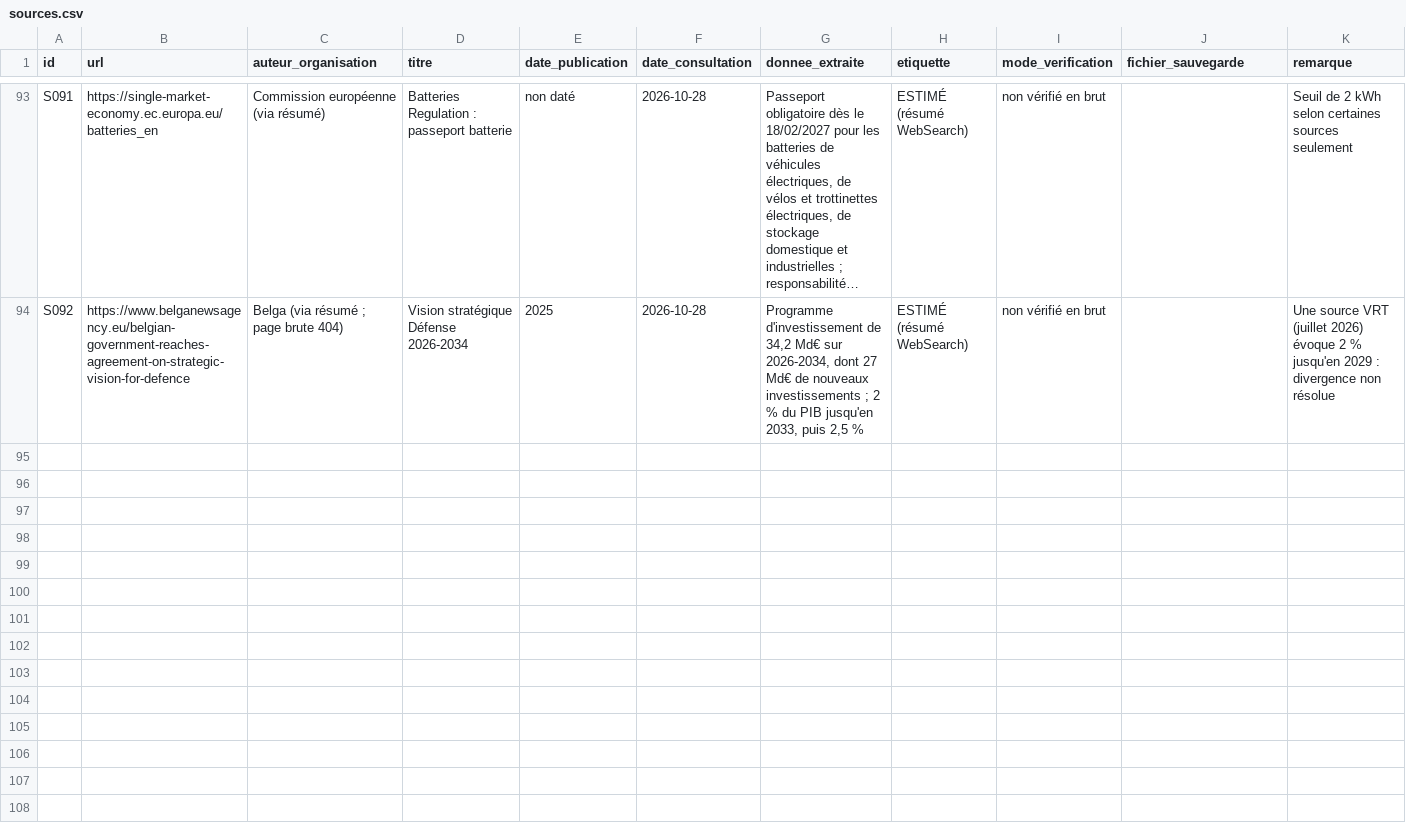
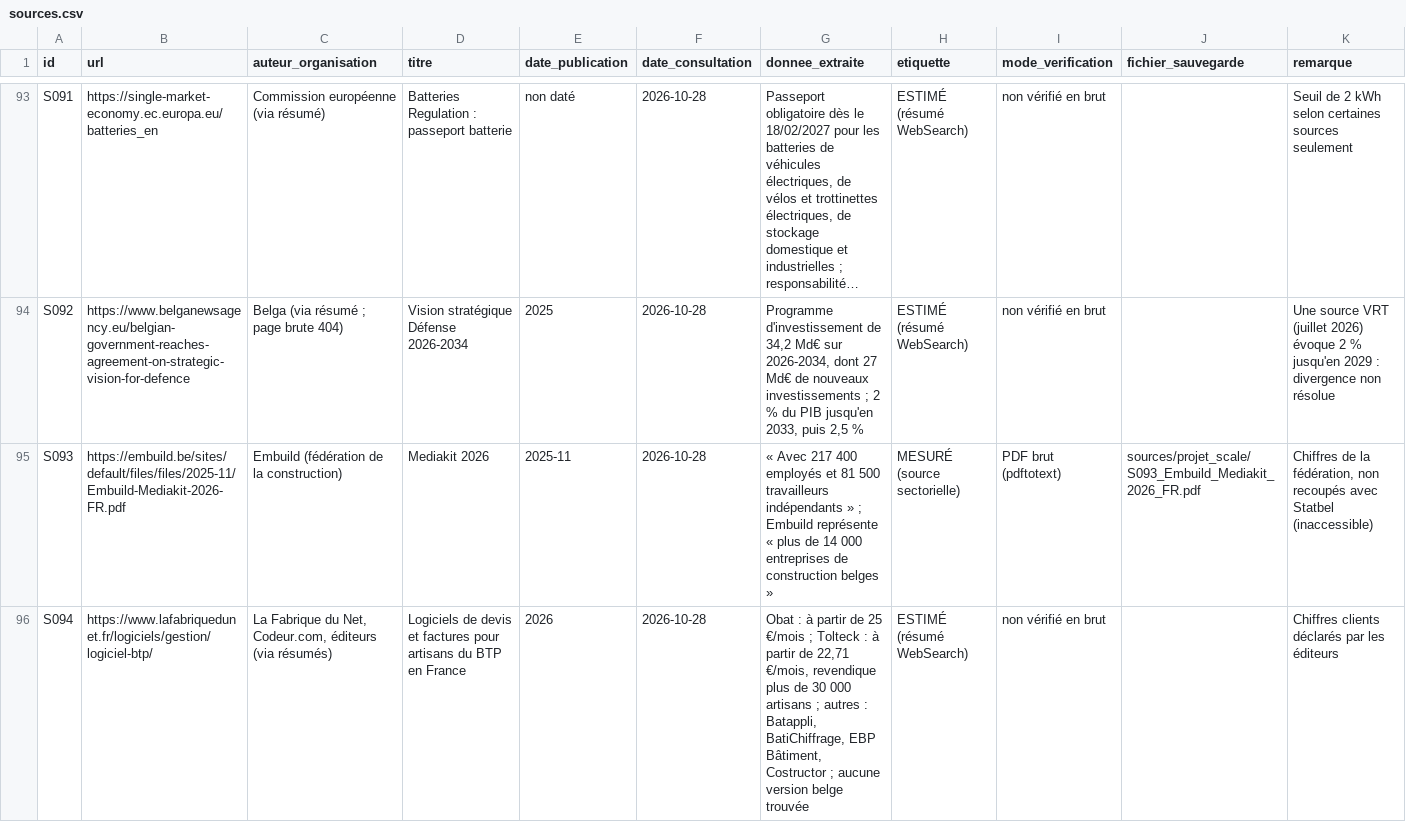
Before and after one commit to nicolobi21/ComptaIND, a CSV file: etude-niches/sources.csv, drawn as a sheet; only a part is shown, gaps mark what is left out; long unchanged cells end in …; the diff covers the shown part only; the diff names each change by its address in the sheet, - before the commit and + after, or states it on an @@ line.

```diff
--- a/etude-niches/sources.csv
+++ b/etude-niches/sources.csv
+row 95: S093 | https://embuild.be/sites/default/files/files/2025-11/Embuild-Mediakit-2026-FR.pdf | Embuild (fédération de la construction) | Mediakit 2026 | 2025-11 | 2026-10-28 | « Avec 217 400 employés et 81 500 travailleurs indépendants » ; Embuild représente « plus de 14 000 entreprises de construction belges » | MESURÉ (source sectorielle) | PDF brut (pdftotext) | sources/projet_scale/S093_Embuild_Mediakit_2026_FR.pdf | Chiffres de la fédération, non recoupés avec Statbel (inaccessible)
+row 96: S094 | https://www.lafabriquedunet.fr/logiciels/gestion/logiciel-btp/ | La Fabrique du Net, Codeur.com, éditeurs (via résumés) | Logiciels de devis et factures pour artisans du BTP en France | 2026 | 2026-10-28 | Obat : à partir de 25 €/mois ; Tolteck : à partir de 22,71 €/mois, revendique plus de 30 000 artisans ; autres : Batappli, BatiChiffrage, EBP Bâtiment, Costructor ; aucune version belge trouvée | ESTIMÉ (résumé WebSearch) | non vérifié en brut |  | Chiffres clients déclarés par les éditeurs
```
Also changed, not shown: 3 added rows elsewhere in this file, 2 other files.
